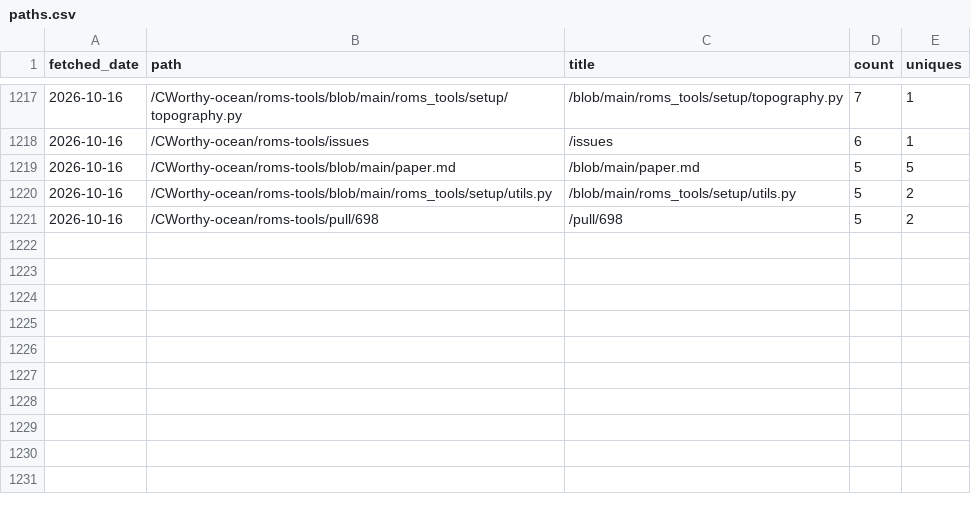
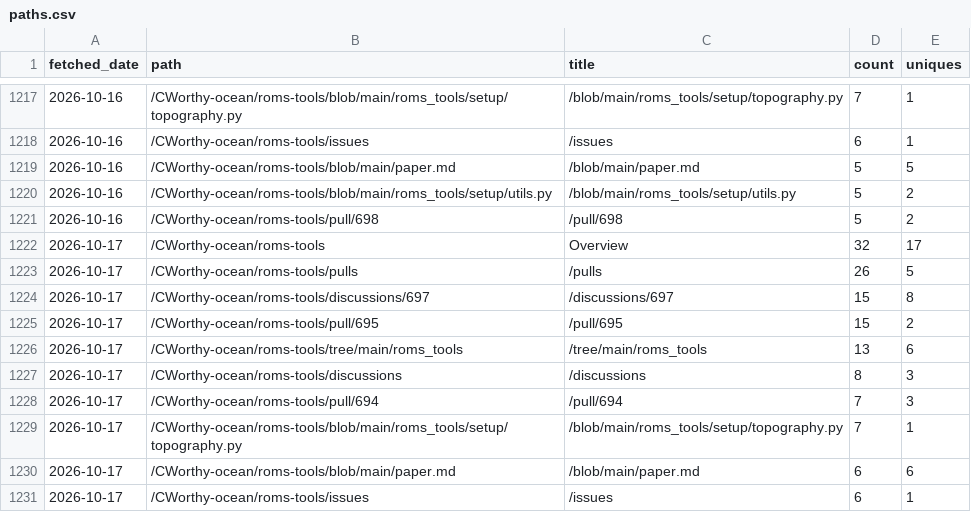
Before and after one commit to CWorthy-ocean/cworthy-gh-metrics, a CSV file: data/CWorthy-ocean/roms-tools/paths.csv, drawn as a sheet; only a part is shown, gaps mark what is left out.

```diff
--- a/data/CWorthy-ocean/roms-tools/paths.csv
+++ b/data/CWorthy-ocean/roms-tools/paths.csv
@@ -1221 +1221,11 @@ fetched_date,path,title,count,uniques
 2026-10-16,/CWorthy-ocean/roms-tools/pull/698,/pull/698,5,2
+2026-10-17,/CWorthy-ocean/roms-tools,Overview,32,17
+2026-10-17,/CWorthy-ocean/roms-tools/pulls,/pulls,26,5
+2026-10-17,/CWorthy-ocean/roms-tools/discussions/697,/discussions/697,15,8
+2026-10-17,/CWorthy-ocean/roms-tools/pull/695,/pull/695,15,2
+2026-10-17,/CWorthy-ocean/roms-tools/tree/main/roms_tools,/tree/main/roms_tools,13,6
+2026-10-17,/CWorthy-ocean/roms-tools/discussions,/discussions,8,3
+2026-10-17,/CWorthy-ocean/roms-tools/pull/694,/pull/694,7,3
+2026-10-17,/CWorthy-ocean/roms-tools/blob/main/roms_tools/setup/topography.py,/blob/main/roms_tools/setup/topography.py,7,1
+2026-10-17,/CWorthy-ocean/roms-tools/blob/main/paper.md,/blob/main/paper.md,6,6
+2026-10-17,/CWorthy-ocean/roms-tools/issues,/issues,6,1
```
Also changed, not shown: data/CWorthy-ocean/C-Star/paths.csv, data/CWorthy-ocean/cson-forge/paths.csv, 23 other files.
